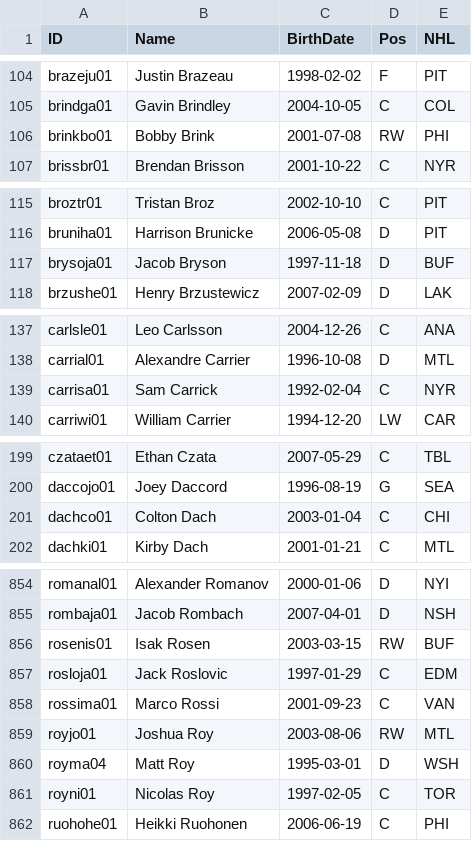
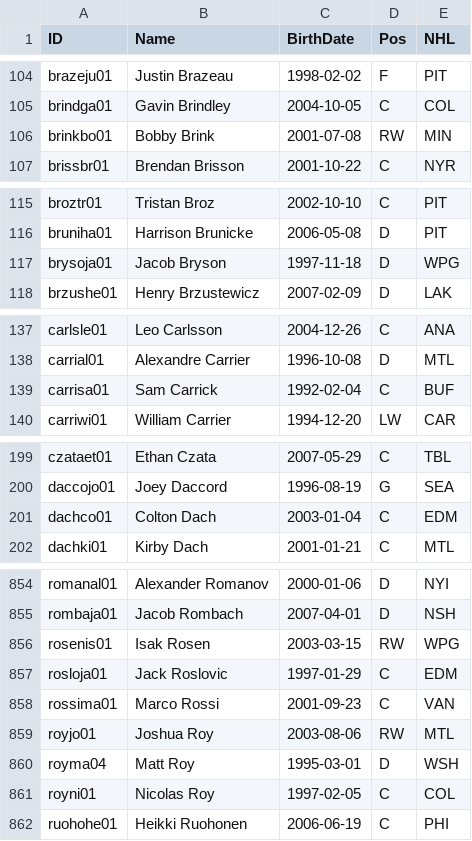
Before and after one commit to jduteau/fhl-dashboard-observable, a CSV file: src/data/player_info.csv, drawn as a sheet; only a part is shown, gaps mark what is left out; the diff covers the shown part only.

```diff
--- a/src/data/player_info.csv
+++ b/src/data/player_info.csv
@@ -105,3 +105,3 @@ brazeju01,Justin Brazeau,1998-02-02,F,PIT
 brindga01,Gavin Brindley,2004-10-05,C,COL
-brinkbo01,Bobby Brink,2001-07-08,RW,PHI
+brinkbo01,Bobby Brink,2001-07-08,RW,MIN
 brissbr01,Brendan Brisson,2001-10-22,C,NYR
@@ -116,3 +116,3 @@ broztr01,Tristan Broz,2002-10-10,C,PIT
 bruniha01,Harrison Brunicke,2006-05-08,D,PIT
-brysoja01,Jacob Bryson,1997-11-18,D,BUF
+brysoja01,Jacob Bryson,1997-11-18,D,WPG
 brzushe01,Henry Brzustewicz,2007-02-09,D,LAK
@@ -138,3 +138,3 @@ carlsle01,Leo Carlsson,2004-12-26,C,ANA
 carrial01,Alexandre Carrier,1996-10-08,D,MTL
-carrisa01,Sam Carrick,1992-02-04,C,NYR
+carrisa01,Sam Carrick,1992-02-04,C,BUF
 carriwi01,William Carrier,1994-12-20,LW,CAR
@@ -200,3 +200,3 @@ czataet01,Ethan Czata,2007-05-29,C,TBL
 daccojo01,Joey Daccord,1996-08-19,G,SEA
-dachco01,Colton Dach,2003-01-04,C,CHI
+dachco01,Colton Dach,2003-01-04,C,EDM
 dachki01,Kirby Dach,2001-01-21,C,MTL
@@ -855,3 +855,3 @@ romanal01,Alexander Romanov,2000-01-06,D,NYI
 rombaja01,Jacob Rombach,2007-04-01,D,NSH
-rosenis01,Isak Rosen,2003-03-15,RW,BUF
+rosenis01,Isak Rosen,2003-03-15,RW,WPG
 rosloja01,Jack Roslovic,1997-01-29,C,EDM
@@ -860,3 +860,3 @@ royjo01,Joshua Roy,2003-08-06,RW,MTL
 royma04,Matt Roy,1995-03-01,D,WSH
-royni01,Nicolas Roy,1997-02-05,C,TOR
+royni01,Nicolas Roy,1997-02-05,C,COL
 ruohohe01,Heikki Ruohonen,2006-06-19,C,PHI
```
Also changed, not shown: 13 edited cells elsewhere in this file, src/data/player_multiple_teams.csv.
